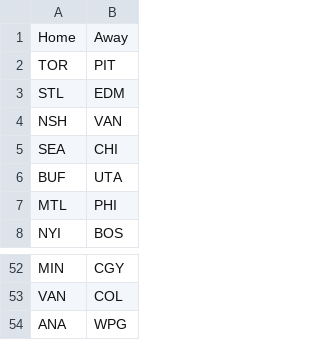
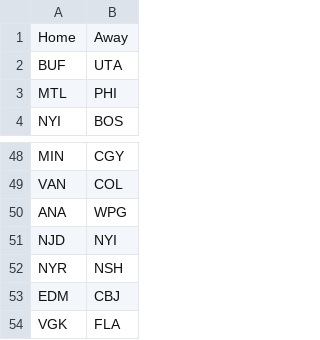
Before and after one commit to NickyFlash/nhl-adp-model, a CSV file: data/schedule_today.csv, drawn as a sheet; only a part is shown, gaps mark what is left out; removed rows and columns are numbered as before the commit, all else as after; the diff names each change by its address in the sheet, - before the commit and + after, or states it on an @@ line.

```diff
--- a/data/schedule_today.csv
+++ b/data/schedule_today.csv
-row 2: TOR | PIT
-row 3: STL | EDM
-row 4: NSH | VAN
-row 5: SEA | CHI
+row 51: NJD | NYI
+row 52: NYR | NSH
+row 53: EDM | CBJ
+row 54: VGK | FLA
```
Also changed, not shown: data/dfs_projections.csv.
